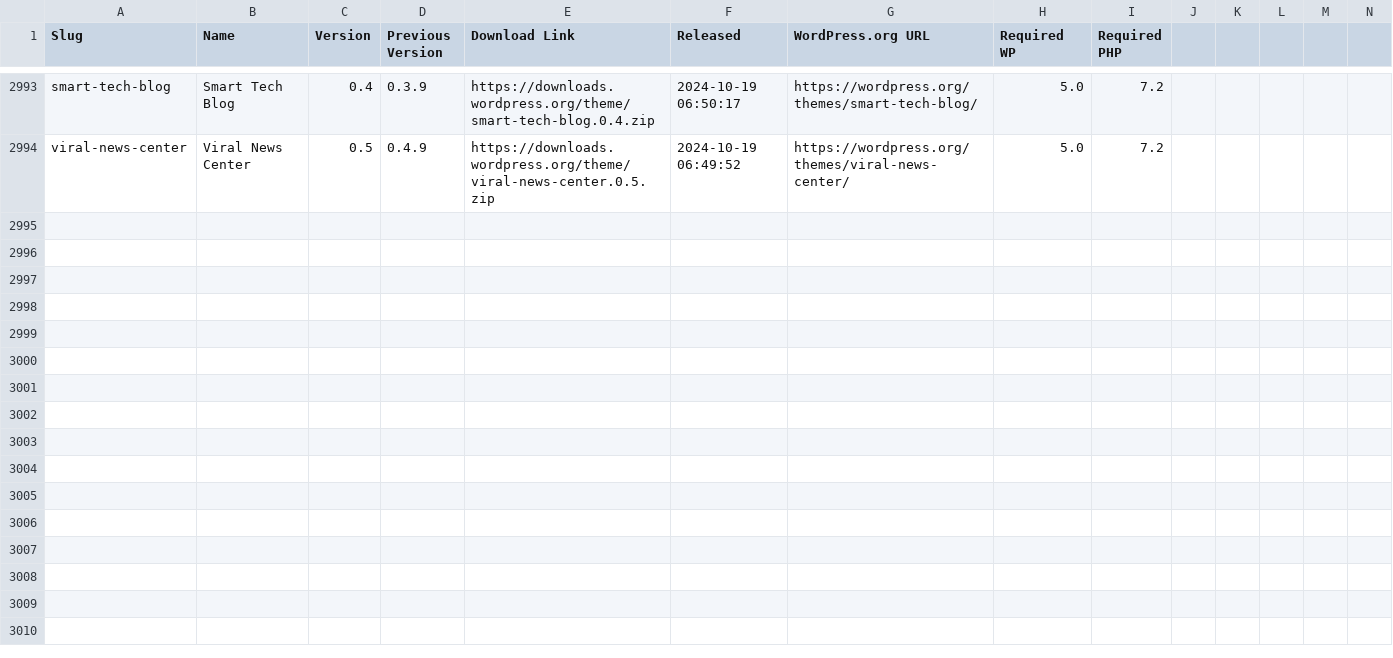
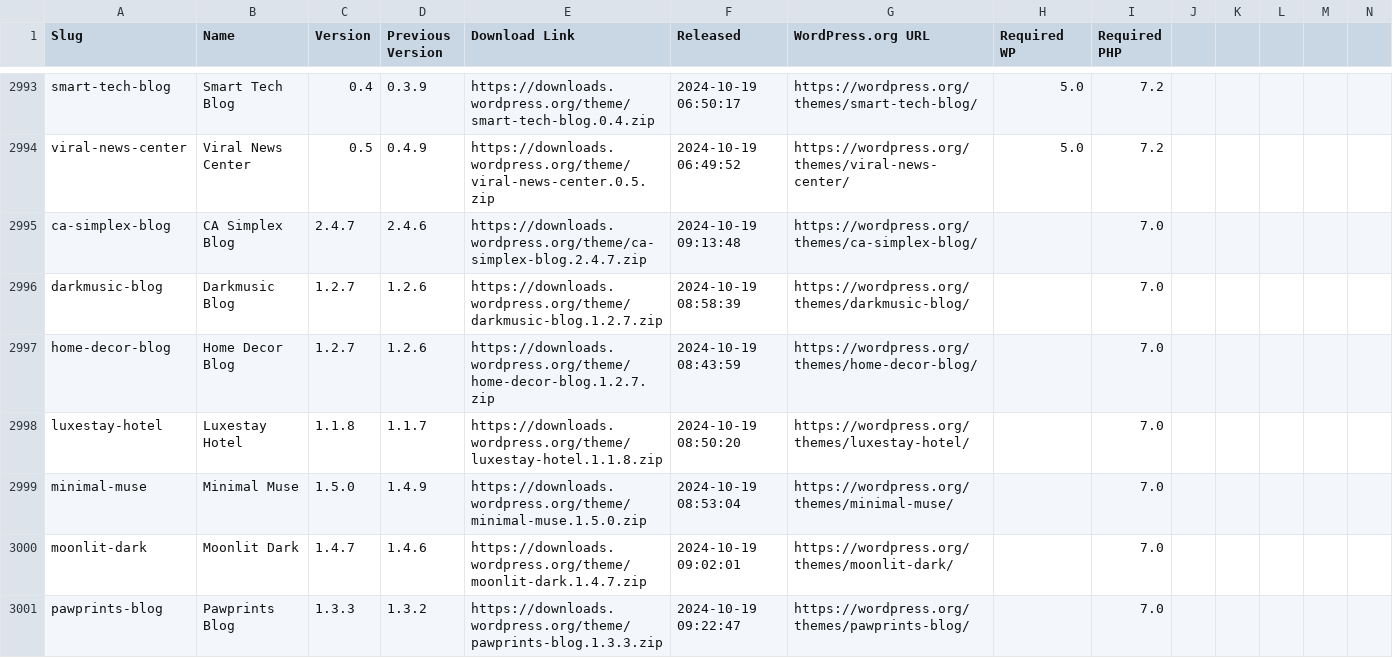
Before and after one commit to dd32/wp-public-data, a CSV file: theme-releases.csv, drawn as a sheet; only a part is shown, gaps mark what is left out; rows hold the shown columns only; the diff names each change by its address in the sheet, - before the commit and + after, or states it on an @@ line.

```diff
--- a/theme-releases.csv
+++ b/theme-releases.csv
+row 2995: ca-simplex-blog | CA Simplex Blog | 2.4.7 | 2.4.6 | https://downloads.wordpress.org/theme/ca-simplex-blog.2.4.7.zip | 2024-10-19 09:13:48 | https://wordpress.org/themes/ca-simplex-blog/ |  | 7.0
+row 2996: darkmusic-blog | Darkmusic Blog | 1.2.7 | 1.2.6 | https://downloads.wordpress.org/theme/darkmusic-blog.1.2.7.zip | 2024-10-19 08:58:39 | https://wordpress.org/themes/darkmusic-blog/ |  | 7.0
+row 2997: home-decor-blog | Home Decor Blog | 1.2.7 | 1.2.6 | https://downloads.wordpress.org/theme/home-decor-blog.1.2.7.zip | 2024-10-19 08:43:59 | https://wordpress.org/themes/home-decor-blog/ |  | 7.0
+row 2998: luxestay-hotel | Luxestay Hotel | 1.1.8 | 1.1.7 | https://downloads.wordpress.org/theme/luxestay-hotel.1.1.8.zip | 2024-10-19 08:50:20 | https://wordpress.org/themes/luxestay-hotel/ |  | 7.0
+row 2999: minimal-muse | Minimal Muse | 1.5.0 | 1.4.9 | https://downloads.wordpress.org/theme/minimal-muse.1.5.0.zip | 2024-10-19 08:53:04 | https://wordpress.org/themes/minimal-muse/ |  | 7.0
+row 3000: moonlit-dark | Moonlit Dark | 1.4.7 | 1.4.6 | https://downloads.wordpress.org/theme/moonlit-dark.1.4.7.zip | 2024-10-19 09:02:01 | https://wordpress.org/themes/moonlit-dark/ |  | 7.0
+row 3001: pawprints-blog | Pawprints Blog | 1.3.3 | 1.3.2 | https://downloads.wordpress.org/theme/pawprints-blog.1.3.3.zip | 2024-10-19 09:22:47 | https://wordpress.org/themes/pawprints-blog/ |  | 7.0
```
Also changed, not shown: 8 other files.
